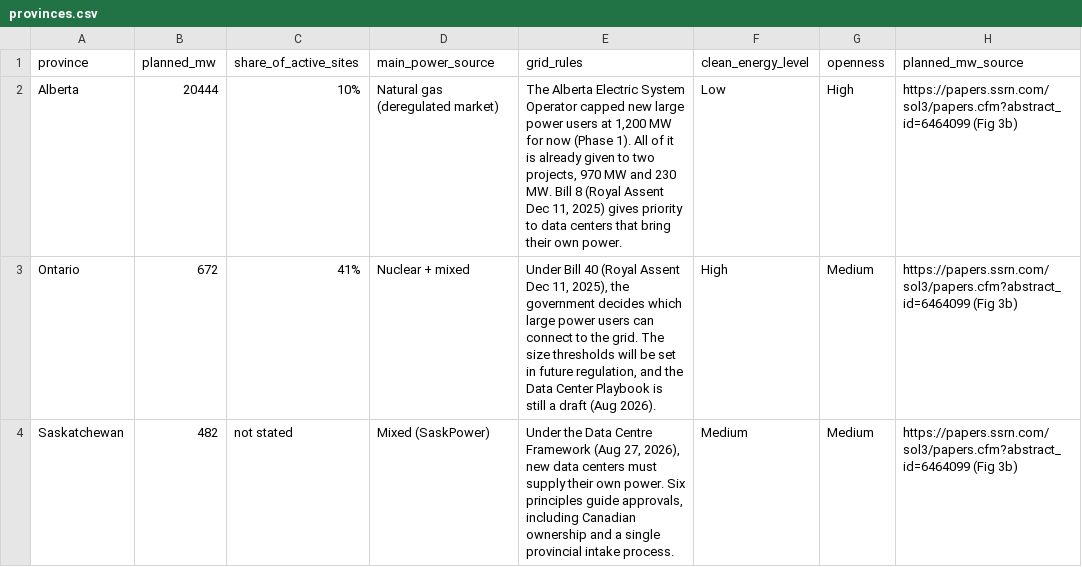
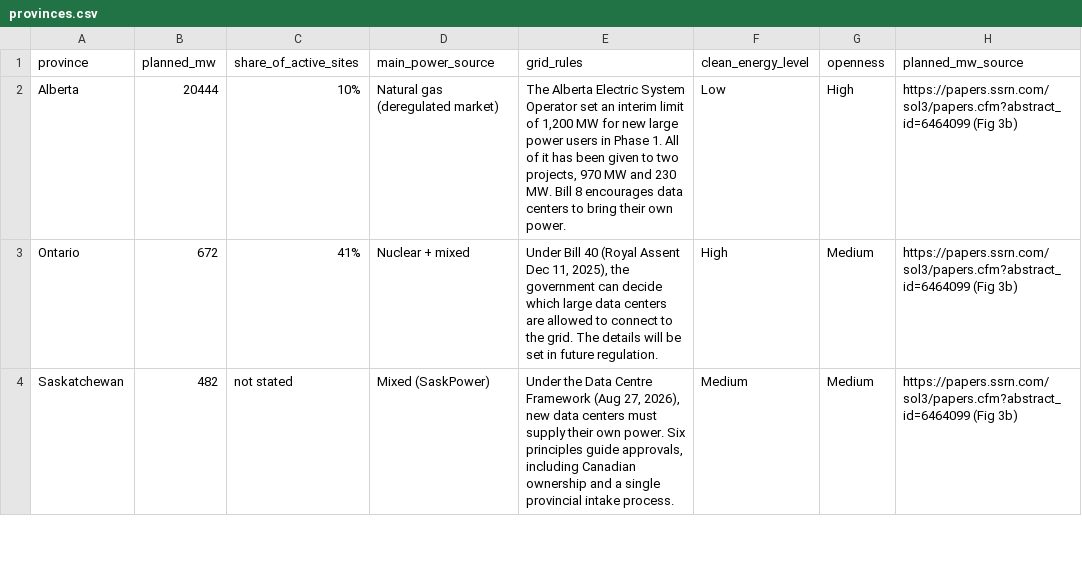
Before and after one commit to SabrinaBedjera/AI-Energy-Dashboard, a CSV file: public/data/provinces.csv, drawn as a sheet; only a part is shown; the diff covers the shown part only; the diff names each change by its address in the sheet, - before the commit and + after, or states it on an @@ line.

```diff
--- a/public/data/provinces.csv
+++ b/public/data/provinces.csv
-E2 (grid_rules): …System Operator capped new large power users at 1,200 MW for now (Phase 1). All of it is already given to two projects, 970 MW and 230 MW. Bill 8 (Royal Assent Dec 11, 2025) gives priority to data centers that bring their…
+E2 (grid_rules): …System Operator set an interim limit of 1,200 MW for new large power users in Phase 1. All of it has been given to two projects, 970 MW and 230 MW. Bill 8 encourages data centers to bring their…
-E3 (grid_rules): …the government decides which large power users can connect to the grid. The size thresholds will be set in future regulation, and the Data Center Playbook is still a draft (Aug 2026).
+E3 (grid_rules): …the government can decide which large data centers are allowed to connect to the grid. The details will be set in future regulation.
```
Also changed, not shown: 12 edited cells elsewhere in this file.
